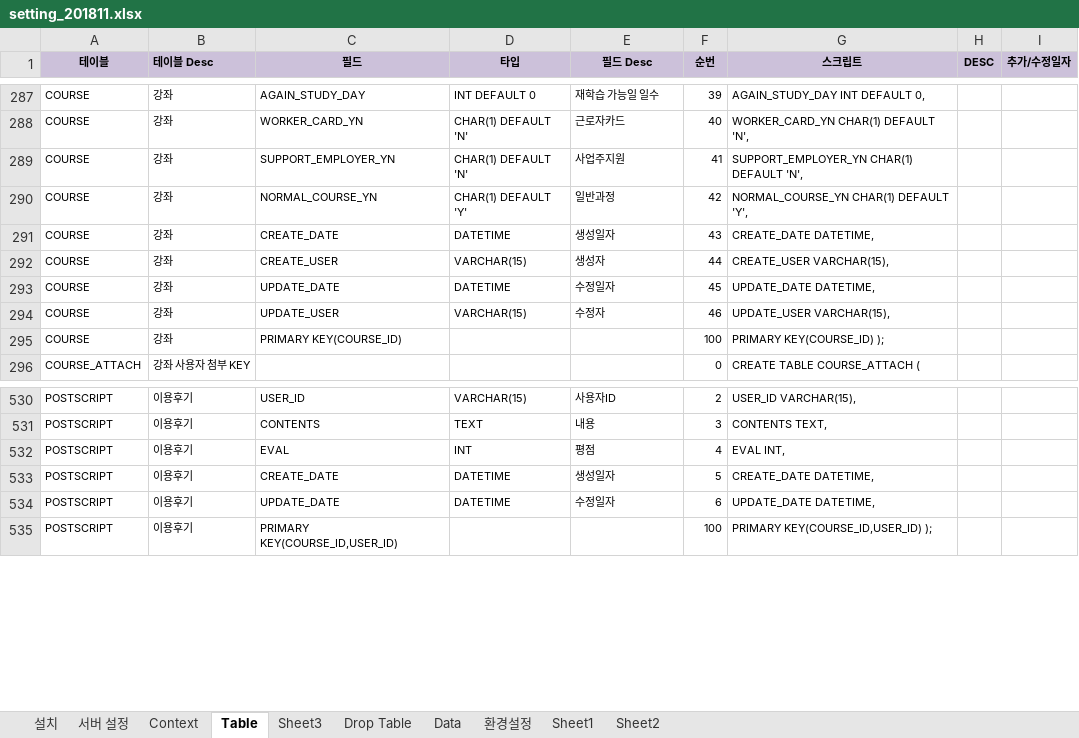
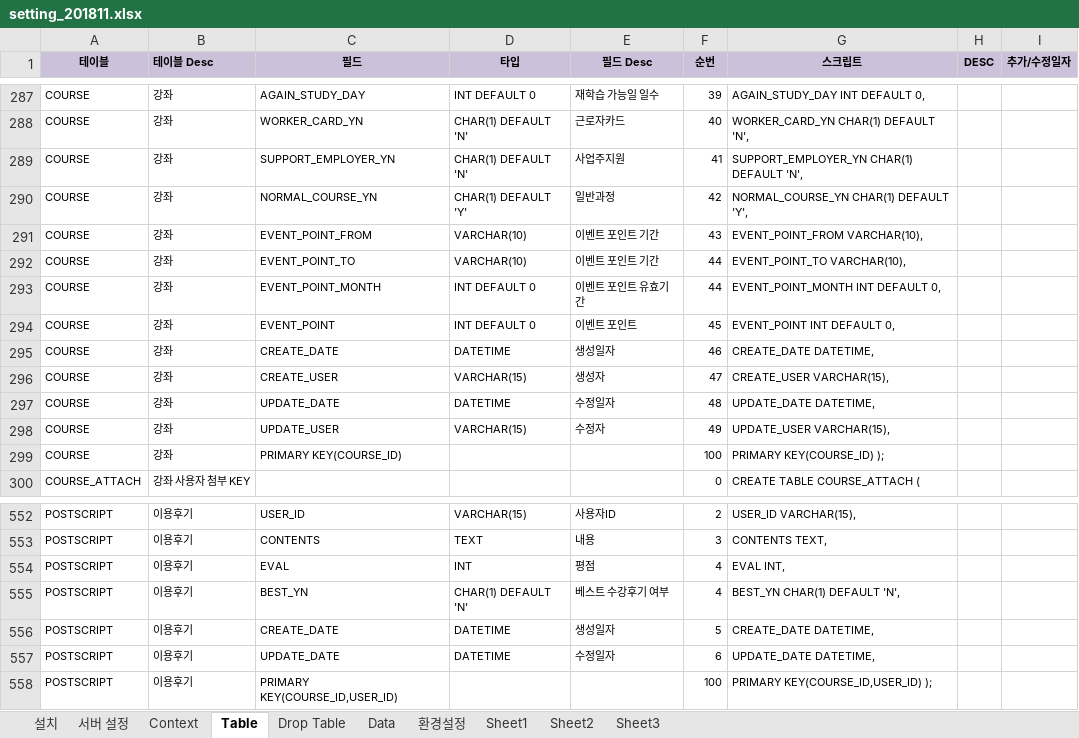
Before and after one commit to limsm9449/lms, an Excel workbook: readme/setting_201811.xlsx, sheet Table, drawn as a sheet; only a part is shown, gaps mark what is left out; values as stored, in another font and other column widths than the file's, no borders; addresses are those after the commit; the diff covers the shown part only; the diff names each change by its address in the sheet, - before the commit and + after, or states it on an @@ line.

```diff
--- a/readme/setting_201811.xlsx (sheet Table)
+++ b/readme/setting_201811.xlsx (sheet Table)
@@ sheet tab order changed: 설치 | 서버 설정 | Context | Table | Drop Table | Data | 환경설정 | Sheet1 | Sheet2 | Sheet3 @@
+row 291: COURSE | 강좌 | EVENT_POINT_FROM | VARCHAR(10) | 이벤트 포인트 기간 | 43 | EVENT_POINT_FROM VARCHAR(10),
+row 292: COURSE | 강좌 | EVENT_POINT_TO | VARCHAR(10) | 이벤트 포인트 기간 | 44 | EVENT_POINT_TO VARCHAR(10),
+row 293: COURSE | 강좌 | EVENT_POINT_MONTH | INT DEFAULT 0 | 이벤트 포인트 유효기간 | 44 | EVENT_POINT_MONTH INT DEFAULT 0,
+row 294: COURSE | 강좌 | EVENT_POINT | INT DEFAULT 0 | 이벤트 포인트 | 45 | EVENT_POINT INT DEFAULT 0,
-F295 (순번): 43
+F295 (순번): 46
-F296 (순번): 44
+F296 (순번): 47
-F297 (순번): 45
+F297 (순번): 48
-F298 (순번): 46
+F298 (순번): 49
+row 555: POSTSCRIPT | 이용후기 | BEST_YN | CHAR(1) DEFAULT 'N' | 베스트 수강후기 여부 | 4 | BEST_YN CHAR(1) DEFAULT 'N',
```
Also changed, not shown: 18 added rows, 24 edited cells and cell formats elsewhere in this sheet, sheet Data, sheet 환경설정, formulas that keep their value, 36 other files.
